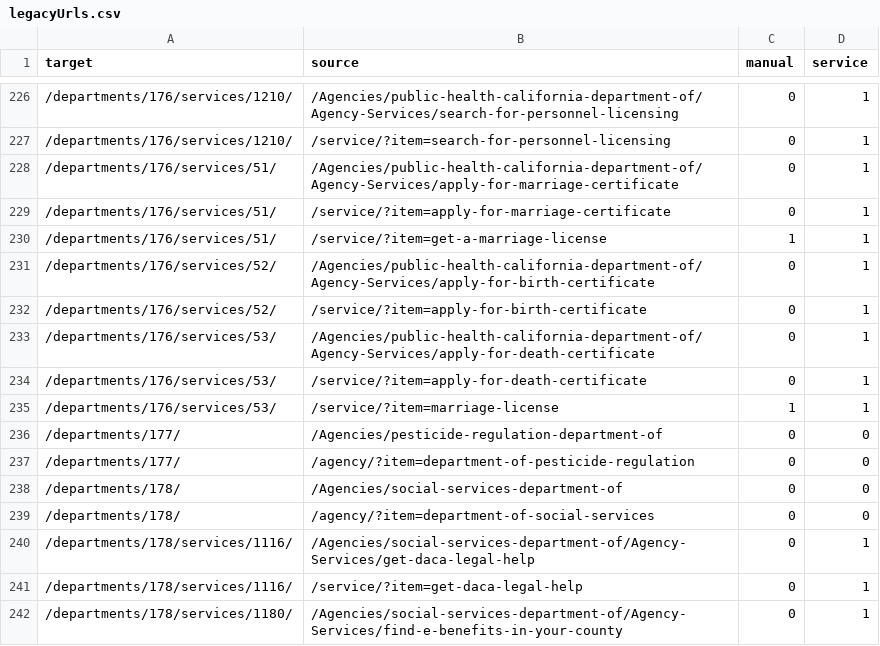
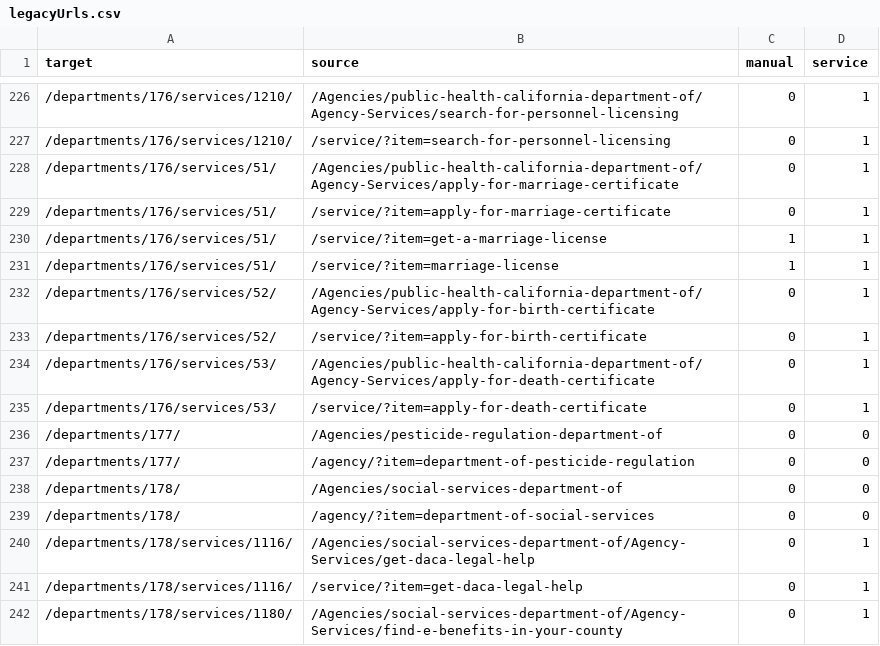
Before and after one commit to Office-of-Digital-Services/cagovportal, a CSV file: src/_data/legacyUrls.csv, drawn as a sheet; only a part is shown, gaps mark what is left out; removed rows and columns are numbered as before the commit, all else as after; the diff names each change by its address in the sheet, - before the commit and + after, or states it on an @@ line.

Commit message:
marriage licence url

```diff
--- a/src/_data/legacyUrls.csv
+++ b/src/_data/legacyUrls.csv
+row 231: /departments/176/services/51/ | /service/?item=marriage-license | 1 | 1
-row 235: /departments/176/services/53/ | /service/?item=marriage-license | 1 | 1
```
